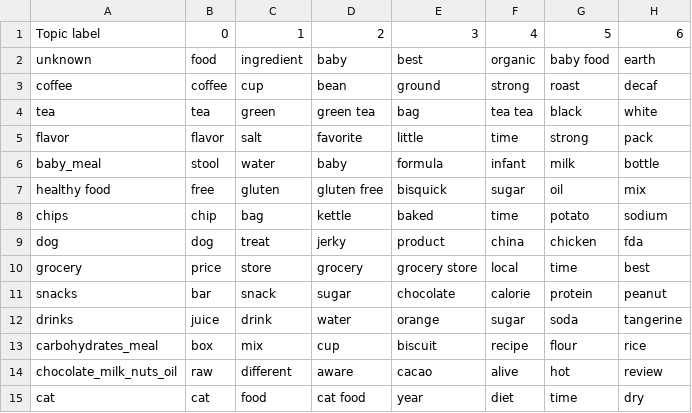
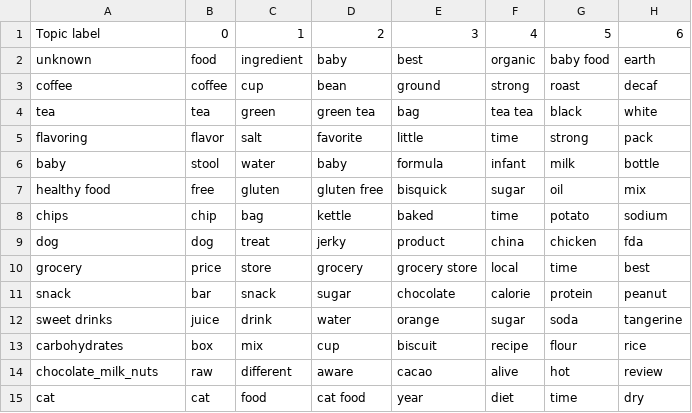
Before and after one commit to JiaJun98/DSA4263_DSApes, a CSV file: topic_modelling/non_bert/train_output/model_1/topic_key_words.csv, drawn as a sheet; only a part is shown; the diff names each change by its address in the sheet, - before the commit and + after, or states it on an @@ line.

```diff
--- a/topic_modelling/non_bert/train_output/model_1/topic_key_words.csv
+++ b/topic_modelling/non_bert/train_output/model_1/topic_key_words.csv
-A5: flavor
+A5: flavoring
-A6: baby_meal
+A6: baby
-A11: snacks
+A11: snack
-A12: drinks
+A12: sweet drinks
-A13: carbohydrates_meal
+A13: carbohydrates
-A14: chocolate_milk_nuts_oil
+A14: chocolate_milk_nuts
```
Also changed, not shown: topic_modelling/non_bert/test_output/model_1/full_labelled_test_dataset.csv, topic_modelling/non_bert/test_output/model_1/test_sample_labels.csv, 28 other files.
